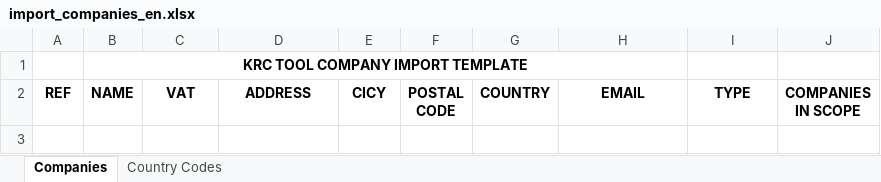
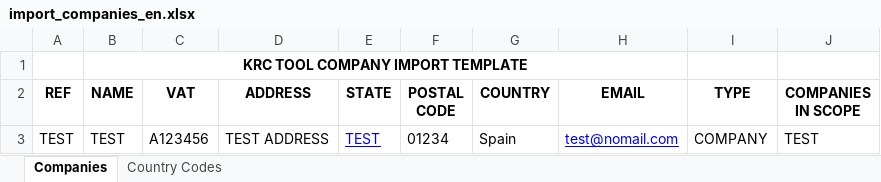
Before and after one commit to NicolasFRB/KRM_Cementos_New, an Excel workbook: krm/static/files/import_companies_en.xlsx, sheet Companies, drawn as a sheet; values as stored, in another font and other column widths than the file's, no borders; the diff names each change by its address in the sheet, - before the commit and + after, or states it on an @@ line.

```diff
--- a/krm/static/files/import_companies_en.xlsx (sheet Companies)
+++ b/krm/static/files/import_companies_en.xlsx (sheet Companies)
-E2: CICY
+E2: STATE
+row 3: TEST | TEST | A123456 | TEST ADDRESS | TEST | 01234 | Spain | test@nomail.com | COMPANY | TEST
```
Also changed, not shown: krm/static/files/import_template.xlsx, krm/static/files/import_users.xlsx, 1 other file.
